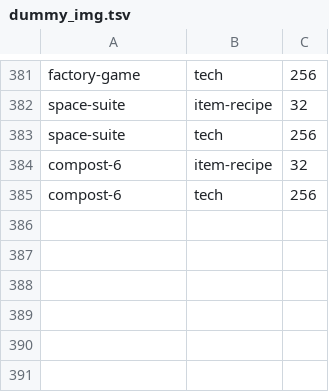
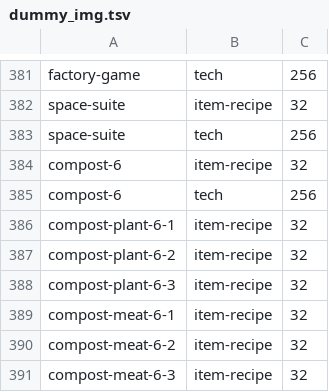
Before and after one commit to iida-hayato/factorio-not-included, a TSV file: dummy_img.tsv, drawn as a sheet; only a part is shown, gaps mark what is left out; the diff names each change by its address in the sheet, - before the commit and + after, or states it on an @@ line.

```diff
--- a/dummy_img.tsv
+++ b/dummy_img.tsv
+row 386: compost-plant-6-1 | item-recipe | 32
+row 387: compost-plant-6-2 | item-recipe | 32
+row 388: compost-plant-6-3 | item-recipe | 32
+row 389: compost-meat-6-1 | item-recipe | 32
+row 390: compost-meat-6-2 | item-recipe | 32
+row 391: compost-meat-6-3 | item-recipe | 32
```
Also changed, not shown: 6 other files.
